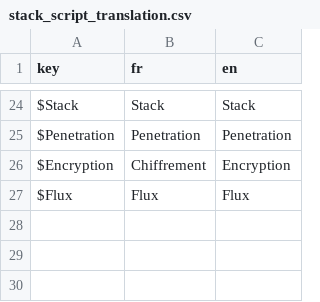
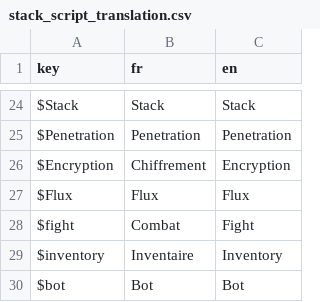
Before and after one commit to Proksimas/HackerIDLE, a CSV file: hackeridle/Game/Translations/StackScripts/stack_script_translation.csv, drawn as a sheet; only a part is shown, gaps mark what is left out.

Commit message:
change in prorgess for stack interface

```diff
--- a/hackeridle/Game/Translations/StackScripts/stack_script_translation.csv
+++ b/hackeridle/Game/Translations/StackScripts/stack_script_translation.csv
@@ -27 +27,4 @@ $Encryption;Chiffrement;Encryption
 $Flux;Flux;Flux
+$fight;Combat;Fight
+$inventory;Inventaire;Inventory
+$bot;Bot;Bot
```
Also changed, not shown: 7 other files.
